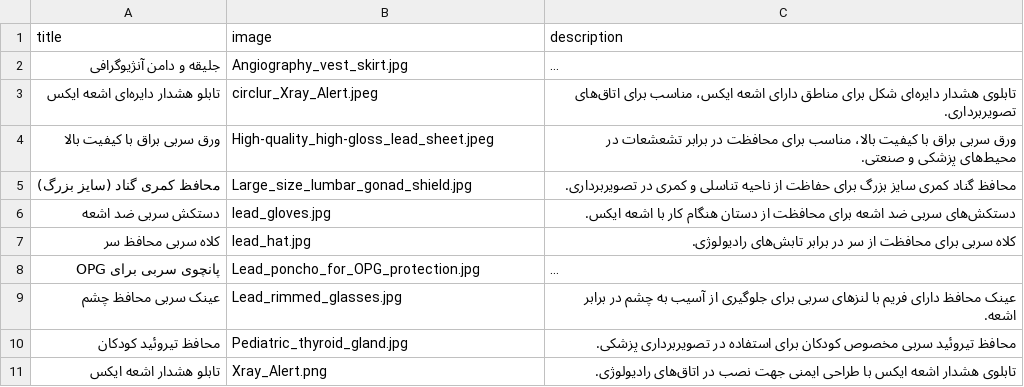
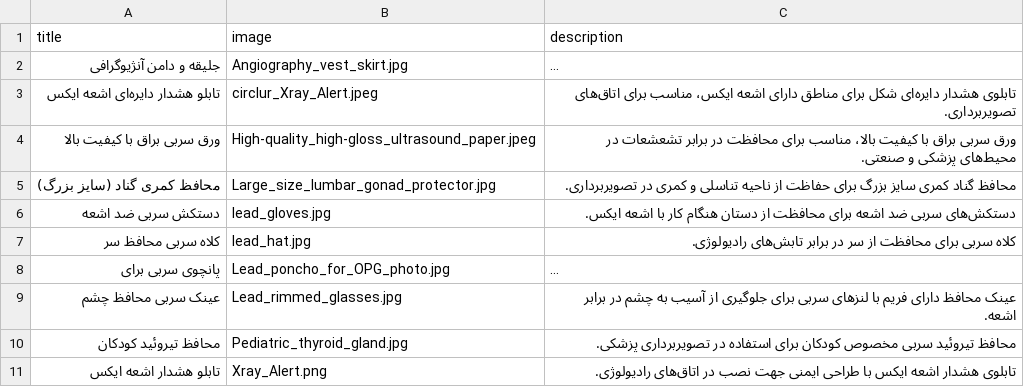
Before and after one commit to mjmajlesi/MedicalEquipment-Project, a CSV file: BackEnd/MEPBE/Products/media/details.csv, drawn as a sheet; long unchanged cells end in …; the diff names each change by its address in the sheet, - before the commit and + after, or states it on an @@ line.

Commit message:
edit image url for show in host and move all image file in image folder

```diff
--- a/BackEnd/MEPBE/Products/media/details.csv
+++ b/BackEnd/MEPBE/Products/media/details.csv
-B4 (image): High-quality_high-gloss_lead_sheet.jpeg
+B4 (image): High-quality_high-gloss_ultrasound_paper.jpeg
-B5 (image): Large_size_lumbar_gonad_shield.jpg
+B5 (image): Large_size_lumbar_gonad_protector.jpg
-A8 (title): پانچوی سربی برای OPG
+A8 (title): پانچوی سربی برای
-B8 (image): Lead_poncho_for_OPG_protection.jpg
+B8 (image): Lead_poncho_for_OPG_photo.jpg
```
Also changed, not shown: 14 other files.
